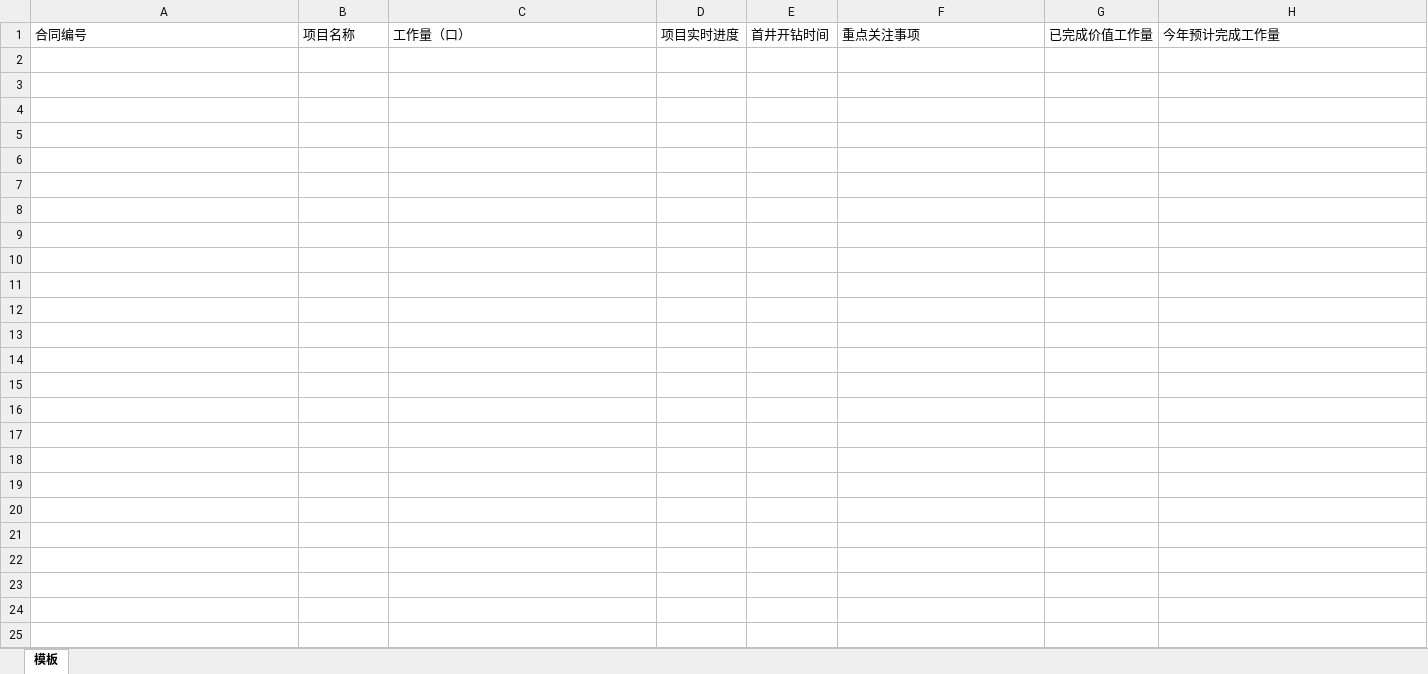
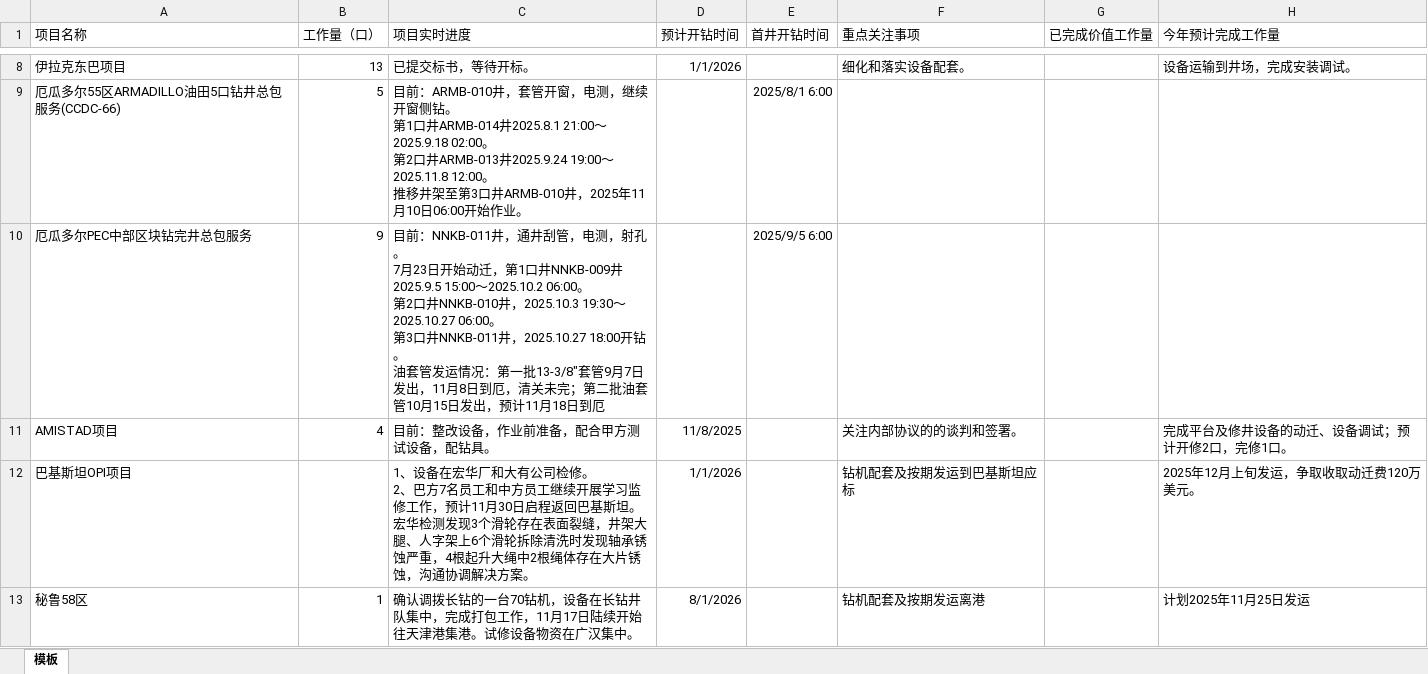
Before and after one commit to undustcover/Project_MO, an Excel workbook: focus_template.xlsx, sheet 模板, drawn as a sheet; only a part is shown, gaps mark what is left out; values as stored, in another font and other column widths than the file's, no borders; ↵ is a line break in a cell; the diff covers the shown part only; the diff names each change by its address in the sheet, - before the commit and + after, or states it on an @@ line.

Commit message:
chore: v0.3.1 release – focus dashboards, amount buckets, date parsing fixes, popover UX, bugfixes

```diff
--- a/focus_template.xlsx (sheet 模板)
+++ b/focus_template.xlsx (sheet 模板)
-A1: 合同编号
+A1: 项目名称
-B1: 项目名称
+B1: 工作量（口）
-C1: 工作量（口）
+C1: 项目实时进度
-D1: 项目实时进度
+D1: 预计开钻时间
+row 8: 伊拉克东巴项目 | 13 | 已提交标书，等待开标。 | 1/1/2026 |  | 细化和落实设备配套。 |  | 设备运输到井场，完成安装调试。
+row 9: 厄瓜多尔55区ARMADILLO油田5口钻井总包服务(CCDC-66) | 5 | 目前：ARMB-010井，套管开窗，电测，继续开窗侧钻。 ↵ 第1口井ARMB-014井2025.8.1 21:00～2025.9.18 02:00。 ↵ 第2口井ARMB-013井2025.9.24 19:00～2025.11.8 12:00。 ↵ 推移井架至第3口井ARMB-010井，2025年11月10日06:00开始作业。 |  | 2025/8/1 6:00
+row 10: 厄瓜多尔PEC中部区块钻完井总包服务 | 9 | 目前：NNKB-011井，通井刮管，电测，射孔。 ↵ 7月23日开始动迁，第1口井NNKB-009井2025.9.5 15:00～2025.10.2 06:00。 ↵ 第2口井NNKB-010井，2025.10.3 19:30～2025.10.27 06:00。 ↵ 第3口井NNKB-011井，2025.10.27 18:00开钻。 ↵ 油套管发运情况：第一批13-3/8″套管9月7日发出，11月8日到厄，清关未完；第二批油套管10月15日发出，预计11月18日到厄 |  | 2025/9/5 6:00
+row 11: AMISTAD项目 | 4 | 目前：整改设备，作业前准备，配合甲方测试设备，配钻具。 | 11/8/2025 |  | 关注内部协议的的谈判和签署。 |  | 完成平台及修井设备的动迁、设备调试；预计开修2口，完修1口。
+row 12: 巴基斯坦OPI项目 |  | 1、设备在宏华厂和大有公司检修。 ↵ 2、巴方7名员工和中方员工继续开展学习监修工作，预计11月30日启程返回巴基斯坦。 ↵ 宏华检测发现3个滑轮存在表面裂缝，井架大腿、人字架上6个滑轮拆除清洗时发现轴承锈蚀严重，4根起升大绳中2根绳体存在大片锈蚀，沟通协调解决方案。 | 1/1/2026 |  | 钻机配套及按期发运到巴基斯坦应标 |  | 2025年12月上旬发运，争取收取动迁费120万美元。
+row 13: 秘鲁58区 | 1 | 确认调拨长钻的一台70钻机，设备在长钻井队集中，完成打包工作，11月17日陆续开始往天津港集港。试修设备物资在广汉集中。 | 8/1/2026 |  | 钻机配套及按期发运离港 |  | 计划2025年11月25日发运
```
Also changed, not shown: 6 added rows elsewhere in this sheet, v1tracking_template.xlsx, 15 other files.
